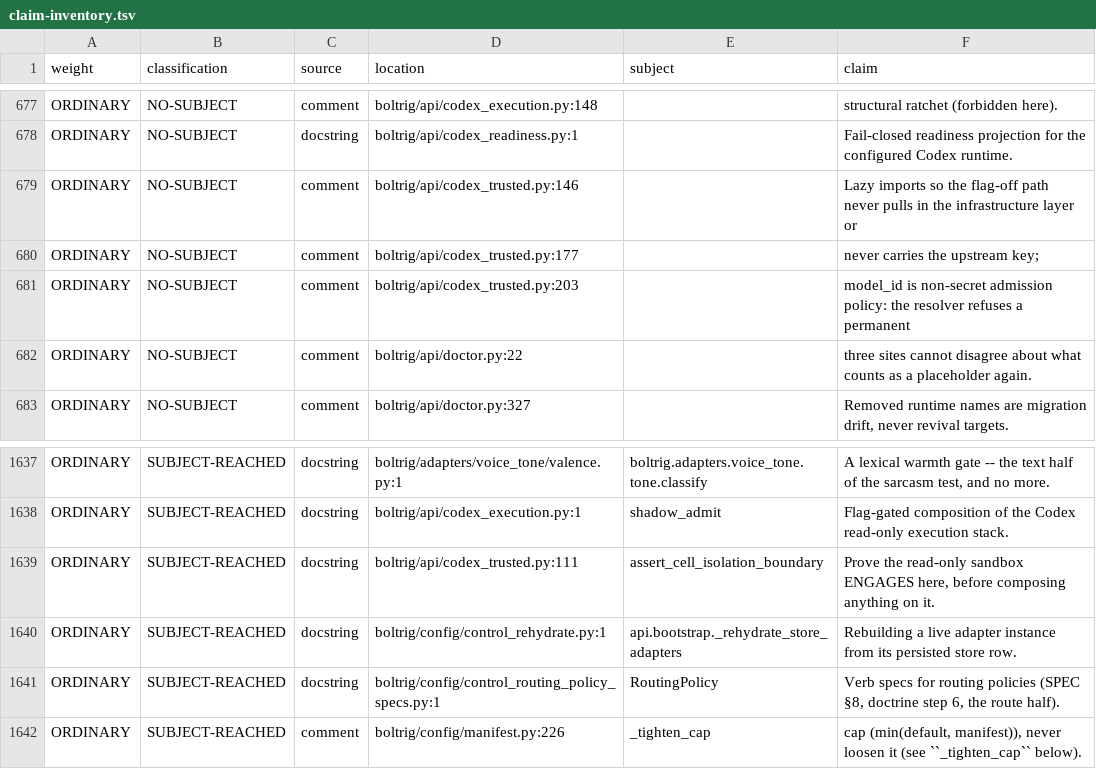
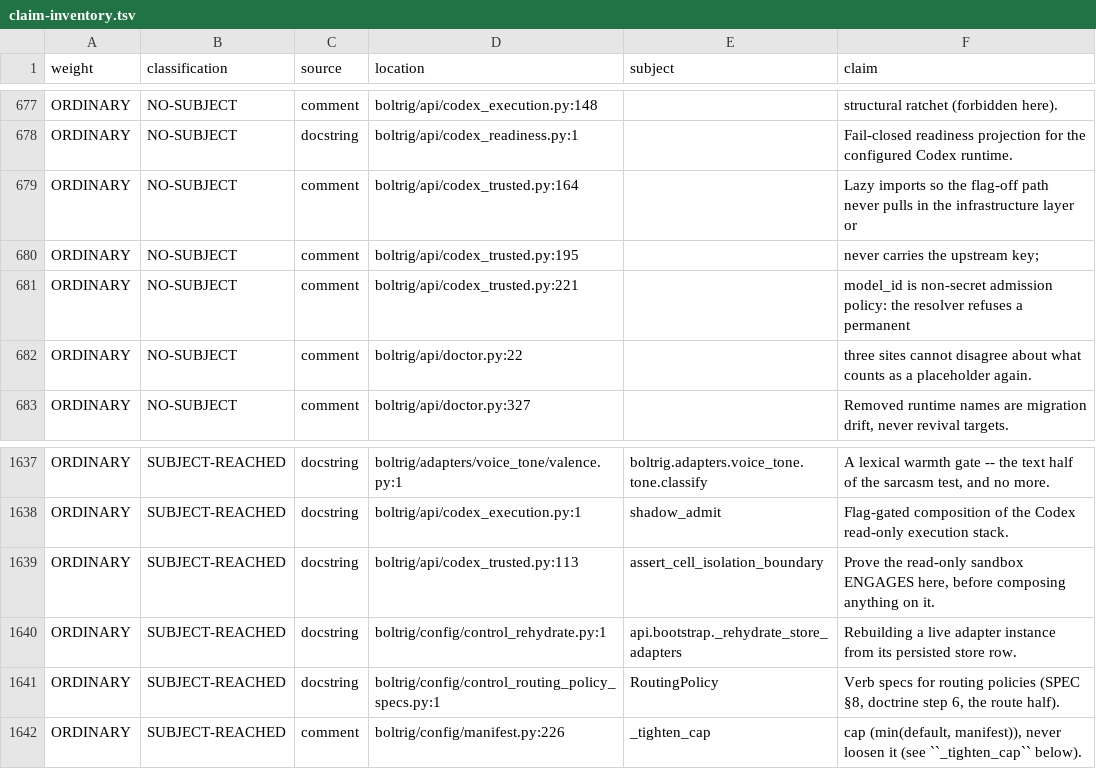
Before and after one commit to wlilley93/boltrig, a TSV file: docs/claim-inventory.tsv, drawn as a sheet; only a part is shown, gaps mark what is left out.

```diff
--- a/docs/claim-inventory.tsv
+++ b/docs/claim-inventory.tsv
@@ -678,5 +678,5 @@ ORDINARY	NO-SUBJECT	comment	boltrig/api/codex_execution.py:148		structural ratch
 ORDINARY	NO-SUBJECT	docstring	boltrig/api/codex_readiness.py:1		Fail-closed readiness projection for the configured Codex runtime.
-ORDINARY	NO-SUBJECT	comment	boltrig/api/codex_trusted.py:146		Lazy imports so the flag-off path never pulls in the infrastructure layer or
-ORDINARY	NO-SUBJECT	comment	boltrig/api/codex_trusted.py:177		never carries the upstream key;
-ORDINARY	NO-SUBJECT	comment	boltrig/api/codex_trusted.py:203		model_id is non-secret admission policy: the resolver refuses a permanent
+ORDINARY	NO-SUBJECT	comment	boltrig/api/codex_trusted.py:164		Lazy imports so the flag-off path never pulls in the infrastructure layer or
+ORDINARY	NO-SUBJECT	comment	boltrig/api/codex_trusted.py:195		never carries the upstream key;
+ORDINARY	NO-SUBJECT	comment	boltrig/api/codex_trusted.py:221		model_id is non-secret admission policy: the resolver refuses a permanent
 ORDINARY	NO-SUBJECT	comment	boltrig/api/doctor.py:22		three sites cannot disagree about what counts as a placeholder again.
@@ -1638,3 +1638,3 @@ ORDINARY	SUBJECT-REACHED	docstring	boltrig/adapters/voice_tone/valence.py:1	bolt
 ORDINARY	SUBJECT-REACHED	docstring	boltrig/api/codex_execution.py:1	shadow_admit	Flag-gated composition of the Codex read-only execution stack.
-ORDINARY	SUBJECT-REACHED	docstring	boltrig/api/codex_trusted.py:111	assert_cell_isolation_boundary	Prove the read-only sandbox ENGAGES here, before composing anything on it.
+ORDINARY	SUBJECT-REACHED	docstring	boltrig/api/codex_trusted.py:113	assert_cell_isolation_boundary	Prove the read-only sandbox ENGAGES here, before composing anything on it.
 ORDINARY	SUBJECT-REACHED	docstring	boltrig/config/control_rehydrate.py:1	api.bootstrap._rehydrate_store_adapters	Rebuilding a live adapter instance from its persisted store row.
```
Also changed, not shown: 1 other file.
